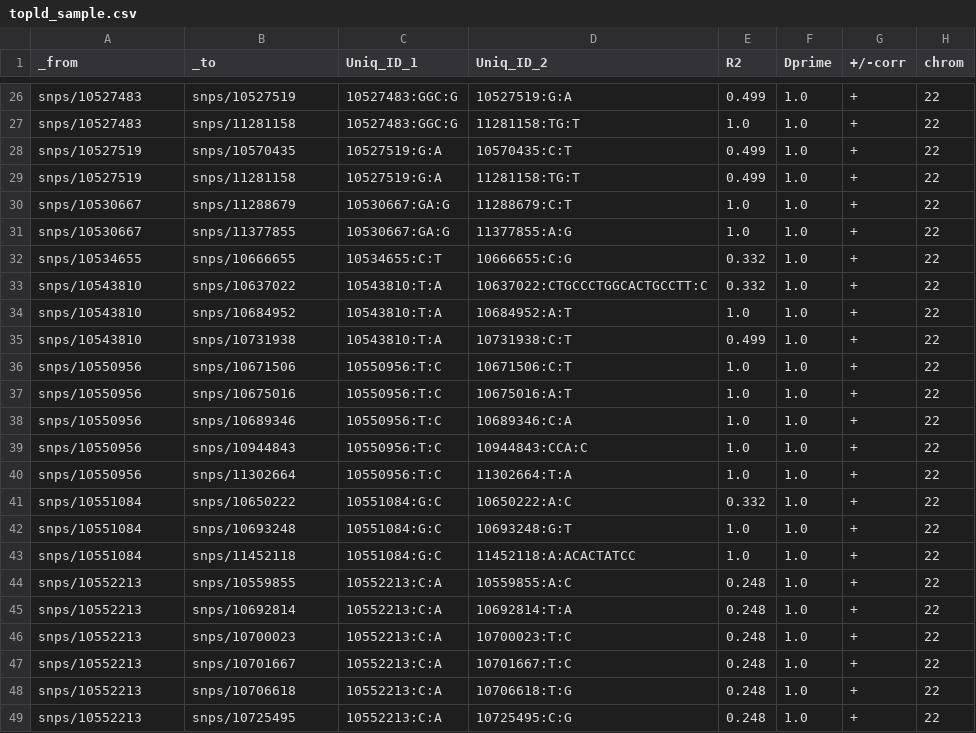
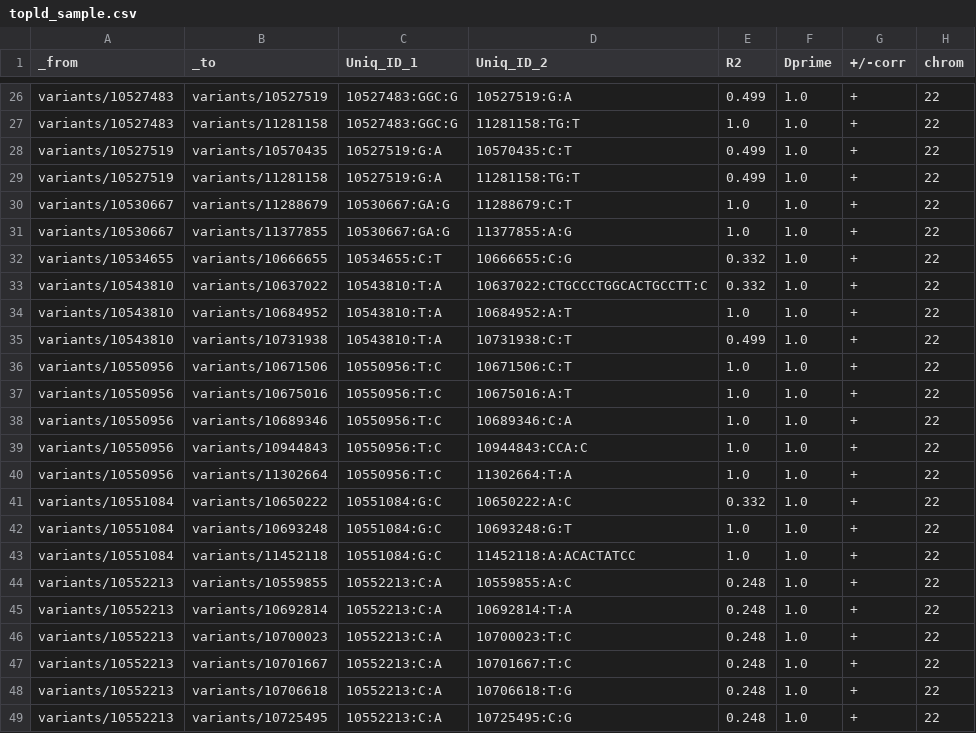
Before and after one commit to IGVF-DACC/igvf-catalog, a CSV file: data/samples/topld_sample.csv, drawn as a sheet; only a part is shown, gaps mark what is left out; the diff covers the shown part only; the diff names each change by its address in the sheet, - before the commit and + after, or states it on an @@ line.

```diff
--- a/data/samples/topld_sample.csv
+++ b/data/samples/topld_sample.csv
-A26:A27 (_from): snps/10527483
+A26:A27 (_from): variants/10527483
-B26 (_to): snps/10527519
+B26 (_to): variants/10527519
-B27 (_to): snps/11281158
+B27 (_to): variants/11281158
-A28:A29 (_from): snps/10527519
+A28:A29 (_from): variants/10527519
-B28 (_to): snps/10570435
+B28 (_to): variants/10570435
-B29 (_to): snps/11281158
+B29 (_to): variants/11281158
-A30:A31 (_from): snps/10530667
+A30:A31 (_from): variants/10530667
-B30 (_to): snps/11288679
+B30 (_to): variants/11288679
-B31 (_to): snps/11377855
+B31 (_to): variants/11377855
-A32 (_from): snps/10534655
+A32 (_from): variants/10534655
-B32 (_to): snps/10666655
+B32 (_to): variants/10666655
-A33:A35 (_from): snps/10543810
+A33:A35 (_from): variants/10543810
-B33 (_to): snps/10637022
+B33 (_to): variants/10637022
-B34 (_to): snps/10684952
+B34 (_to): variants/10684952
-B35 (_to): snps/10731938
+B35 (_to): variants/10731938
-A36:A40 (_from): snps/10550956
+A36:A40 (_from): variants/10550956
-B36 (_to): snps/10671506
+B36 (_to): variants/10671506
-B37 (_to): snps/10675016
+B37 (_to): variants/10675016
-B38 (_to): snps/10689346
+B38 (_to): variants/10689346
-B39 (_to): snps/10944843
+B39 (_to): variants/10944843
-B40 (_to): snps/11302664
+B40 (_to): variants/11302664
-A41:A43 (_from): snps/10551084
+A41:A43 (_from): variants/10551084
-B41 (_to): snps/10650222
+B41 (_to): variants/10650222
-B42 (_to): snps/10693248
+B42 (_to): variants/10693248
-B43 (_to): snps/11452118
+B43 (_to): variants/11452118
-A44:A49 (_from): snps/10552213
+A44:A49 (_from): variants/10552213
-B44 (_to): snps/10559855
+B44 (_to): variants/10559855
-B45 (_to): snps/10692814
+B45 (_to): variants/10692814
-B46 (_to): snps/10700023
+B46 (_to): variants/10700023
-B47 (_to): snps/10701667
+B47 (_to): variants/10701667
-B48 (_to): snps/10706618
+B48 (_to): variants/10706618
-B49 (_to): snps/10725495
+B49 (_to): variants/10725495
```
Also changed, not shown: 150 edited cells elsewhere in this file, 8 other files.
